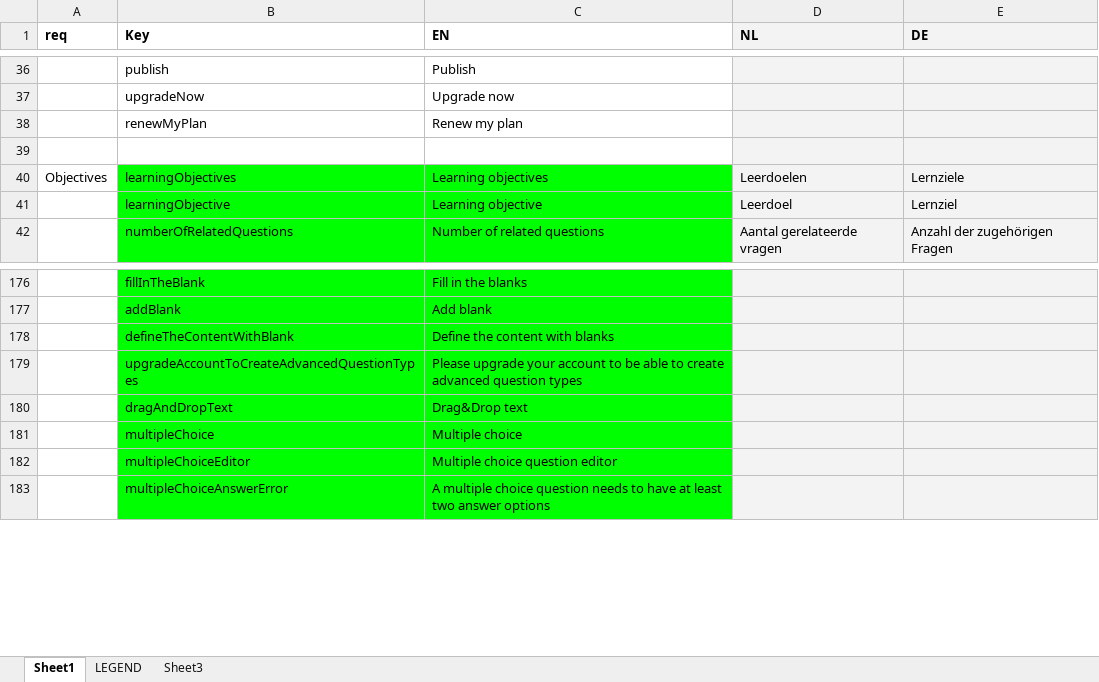
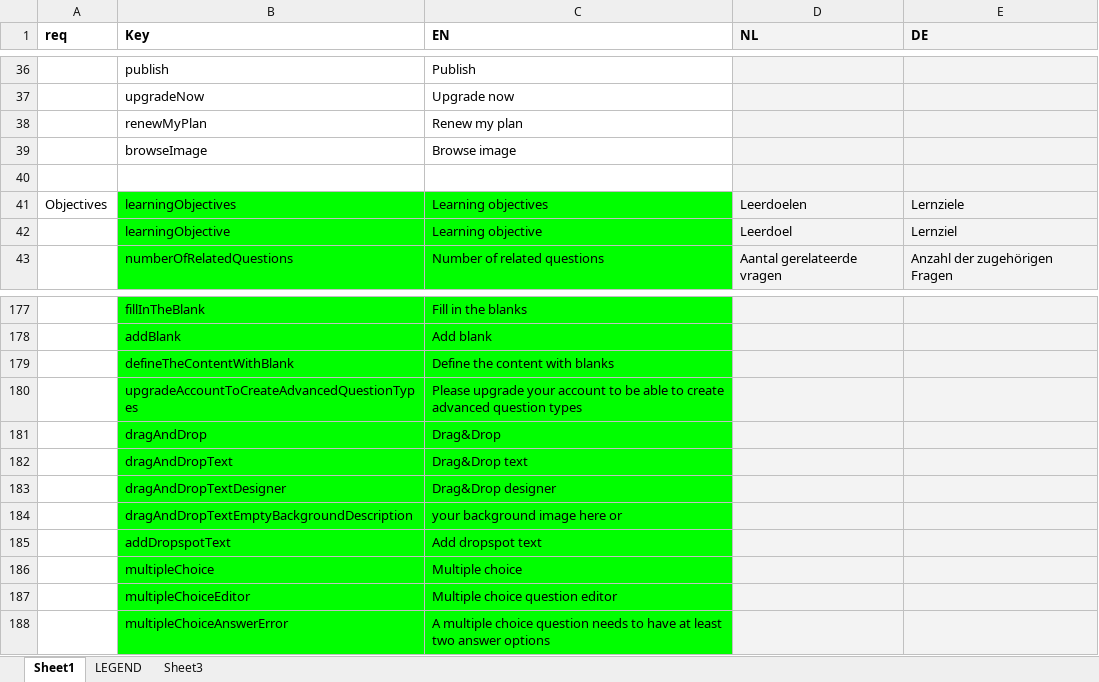
Before and after one commit to jaw4ik/assessment, an Excel workbook: sources/easygenerator.Web/App/localization/resources.xlsx, sheet Sheet1, drawn as a sheet; only a part is shown, gaps mark what is left out; values as stored, in another font and other column widths than the file's, no borders; the diff names each change by its address in the sheet, - before the commit and + after, or states it on an @@ line.

Commit message:
EWD-23584 - "Drag n Drop text" question type (localization was applied)
Former-commit-id: e3933e6fb118bee526f51c010a9149e8f6d45881

```diff
--- a/sources/easygenerator.Web/App/localization/resources.xlsx (sheet Sheet1)
+++ b/sources/easygenerator.Web/App/localization/resources.xlsx (sheet Sheet1)
+row 39:  | browseImage | Browse image
+row 181:  | dragAndDrop | Drag&Drop
+row 183:  | dragAndDropTextDesigner | Drag&Drop designer
+row 184:  | dragAndDropTextEmptyBackgroundDescription | your background image here or
+row 185:  | addDropspotText | Add dropspot text
```
Also changed, not shown: 4 other files.
